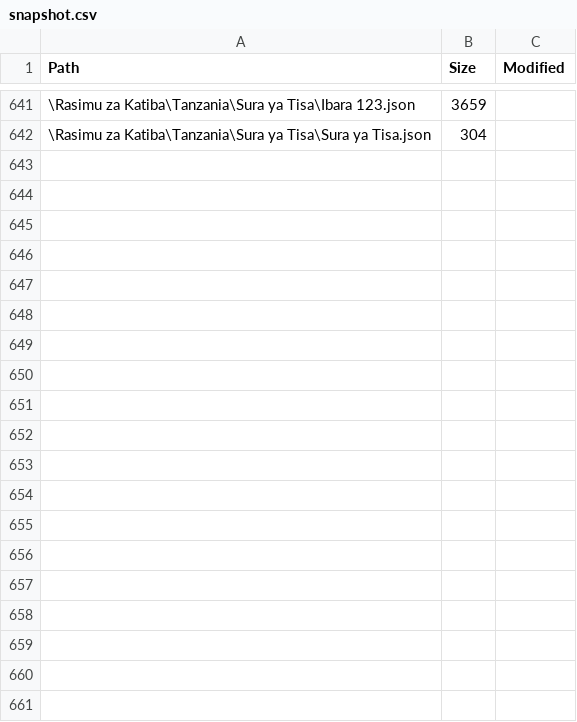
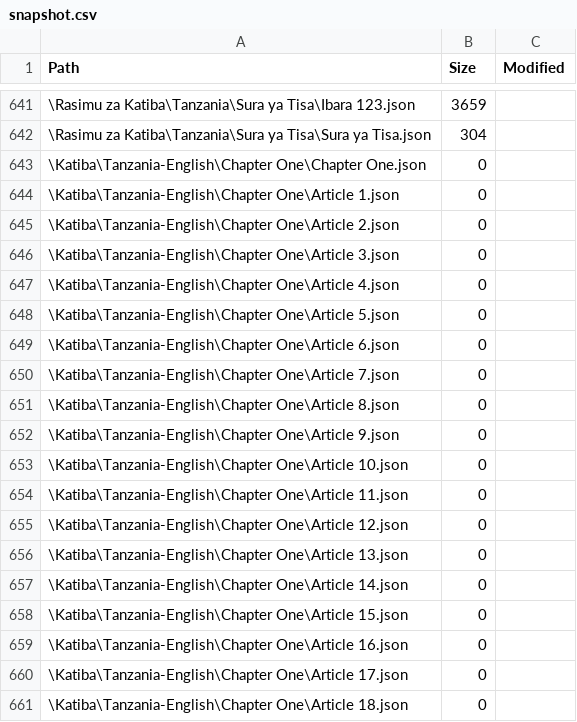
Before and after one commit to MbazaWeb/Katiba-Yetu-Web, a CSV file: public/katiba/snapshot.csv, drawn as a sheet; only a part is shown, gaps mark what is left out; the diff covers the shown part only; the diff names each change by its address in the sheet, - before the commit and + after, or states it on an @@ line.

Commit message:
Expose English Constitution in frontend library

```diff
--- a/public/katiba/snapshot.csv
+++ b/public/katiba/snapshot.csv
+row 643: \Katiba\Tanzania-English\Chapter One\Chapter One.json | 0
+row 644: \Katiba\Tanzania-English\Chapter One\Article 1.json | 0
+row 645: \Katiba\Tanzania-English\Chapter One\Article 2.json | 0
+row 646: \Katiba\Tanzania-English\Chapter One\Article 3.json | 0
+row 647: \Katiba\Tanzania-English\Chapter One\Article 4.json | 0
+row 648: \Katiba\Tanzania-English\Chapter One\Article 5.json | 0
+row 649: \Katiba\Tanzania-English\Chapter One\Article 6.json | 0
+row 650: \Katiba\Tanzania-English\Chapter One\Article 7.json | 0
+row 651: \Katiba\Tanzania-English\Chapter One\Article 8.json | 0
+row 652: \Katiba\Tanzania-English\Chapter One\Article 9.json | 0
+row 653: \Katiba\Tanzania-English\Chapter One\Article 10.json | 0
+row 654: \Katiba\Tanzania-English\Chapter One\Article 11.json | 0
+row 655: \Katiba\Tanzania-English\Chapter One\Article 12.json | 0
+row 656: \Katiba\Tanzania-English\Chapter One\Article 13.json | 0
+row 657: \Katiba\Tanzania-English\Chapter One\Article 14.json | 0
+row 658: \Katiba\Tanzania-English\Chapter One\Article 15.json | 0
+row 659: \Katiba\Tanzania-English\Chapter One\Article 16.json | 0
+row 660: \Katiba\Tanzania-English\Chapter One\Article 17.json | 0
+row 661: \Katiba\Tanzania-English\Chapter One\Article 18.json | 0
```
Also changed, not shown: 23 added rows elsewhere in this file, 1 other file.
